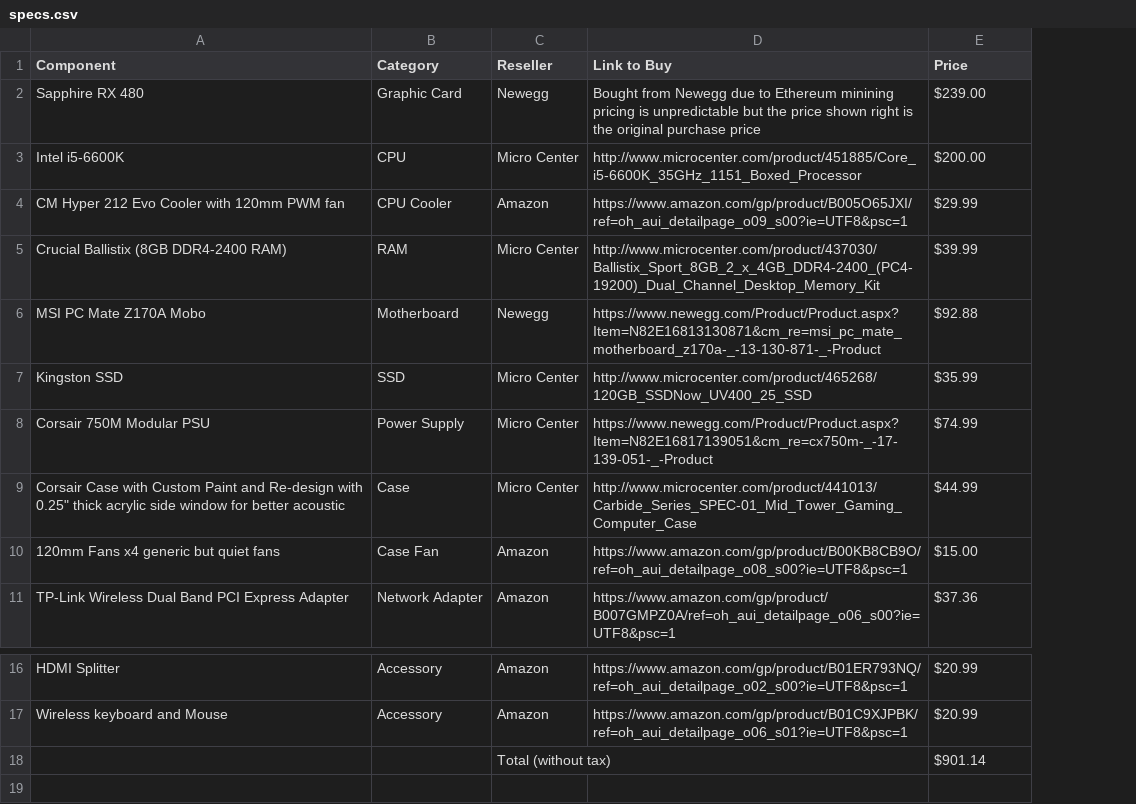
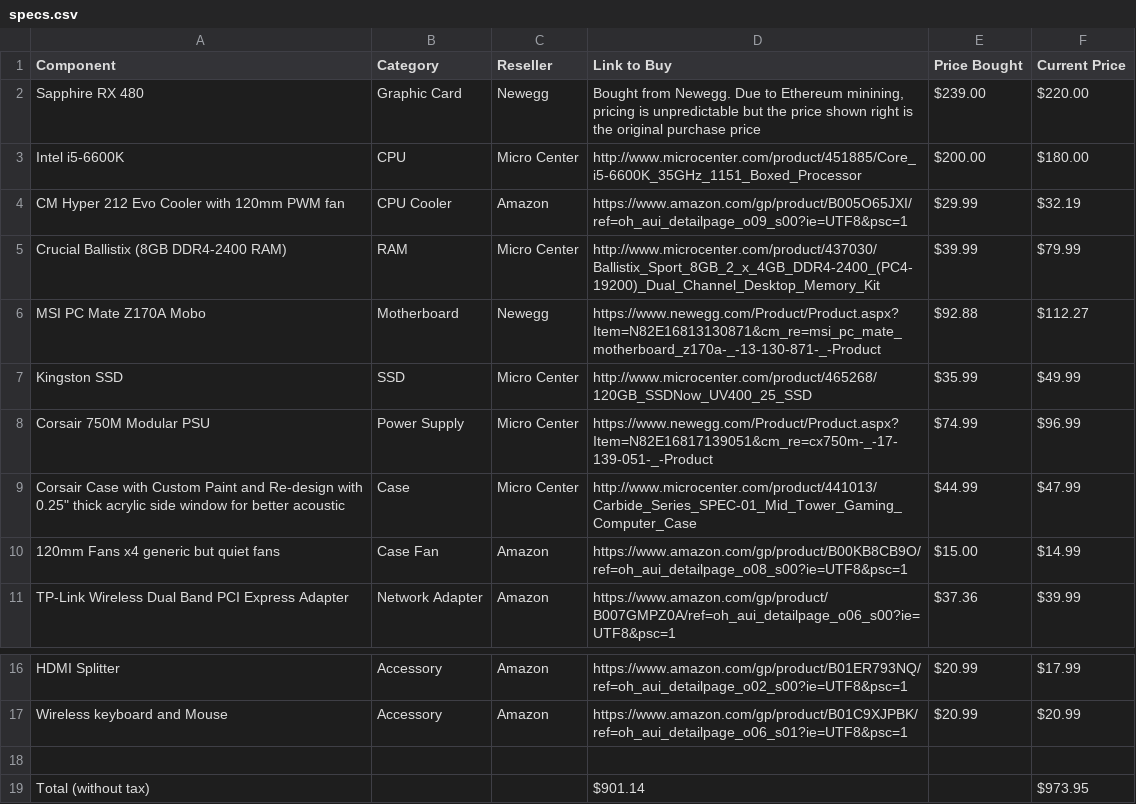
Before and after one commit to akiet00/sell, a CSV file: resources/specs.csv, drawn as a sheet; only a part is shown, gaps mark what is left out; the diff names each change by its address in the sheet, - before the commit and + after, or states it on an @@ line.

```diff
--- a/resources/specs.csv
+++ b/resources/specs.csv
+column F (Current Price), rows 2-11: $220.00 | $180.00 | $32.19 | $79.99 | $112.27 | $49.99 | $96.99 | $47.99 | $14.99 | $39.99; rows 16-17: $17.99 | $20.99
-E1: Price
+E1: Price Bought
-D2 (Link to Buy): Bought from Newegg due to Ethereum minining pricing is…
+D2 (Link to Buy): Bought from Newegg. Due to Ethereum minining, pricing is…
-row 18:  |  | Total (without tax) |  | $901.14
+row 18: (empty)
+row 19: Total (without tax) |  |  | $901.14 |  | $973.95
```
Also changed, not shown: 1 other file.
